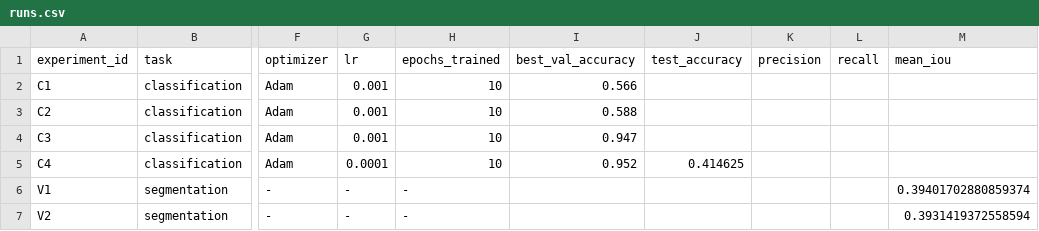
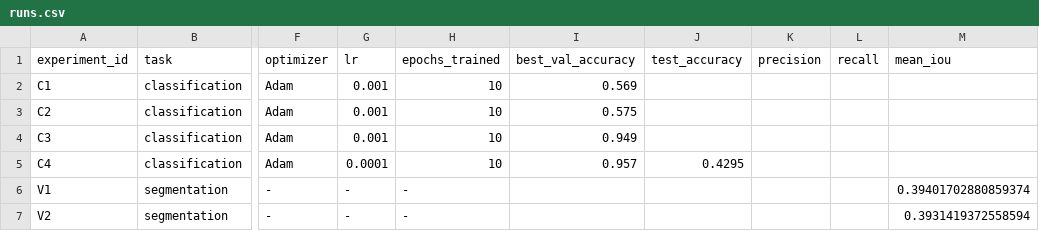
Before and after one commit to Vixus135/Inzheneriya-II, a CSV file: homeworks/HW10-11/artifacts/runs.csv, drawn as a sheet; only a part is shown, gaps mark what is left out; the diff names each change by its address in the sheet, - before the commit and + after, or states it on an @@ line.

```diff
--- a/homeworks/HW10-11/artifacts/runs.csv
+++ b/homeworks/HW10-11/artifacts/runs.csv
-I2 (best_val_accuracy): 0.566
+I2 (best_val_accuracy): 0.569
-I3 (best_val_accuracy): 0.588
+I3 (best_val_accuracy): 0.575
-I4 (best_val_accuracy): 0.947
+I4 (best_val_accuracy): 0.949
-I5 (best_val_accuracy): 0.952
+I5 (best_val_accuracy): 0.957
-J5 (test_accuracy): 0.414625
+J5 (test_accuracy): 0.4295
```
Also changed, not shown: 6 other files.
